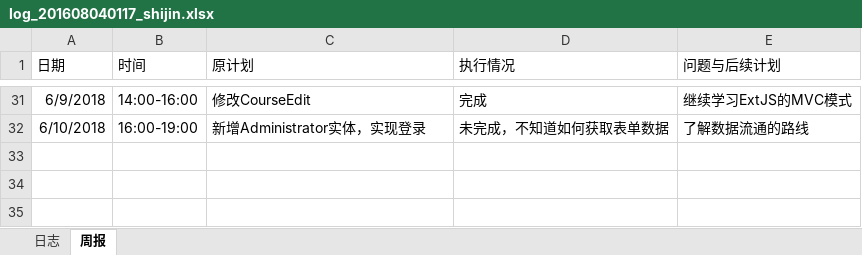
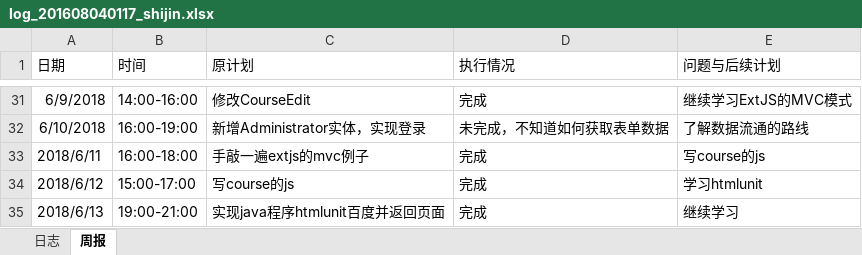
Before and after one commit to laozishidijia/98k, an Excel workbook: student-service-master/doc/log/log_201608040117_shijin.xlsx, sheet 周报, drawn as a sheet; only a part is shown, gaps mark what is left out; values as stored, in another font and other column widths than the file's, no borders; the diff names each change by its address in the sheet, - before the commit and + after, or states it on an @@ line.

```diff
--- a/student-service-master/doc/log/log_201608040117_shijin.xlsx (sheet 周报)
+++ b/student-service-master/doc/log/log_201608040117_shijin.xlsx (sheet 周报)
+row 33: 2018/6/11 | 16:00-18:00 | 手敲一遍extjs的mvc例子 | 完成 | 写course的js
+row 34: 2018/6/12 | 15:00-17:00 | 写course的js | 完成 | 学习htmlunit
+row 35: 2018/6/13 | 19:00-21:00 | 实现java程序htmlunit百度并返回页面 | 完成 | 继续学习
```
Also changed, not shown: 1 other file.
